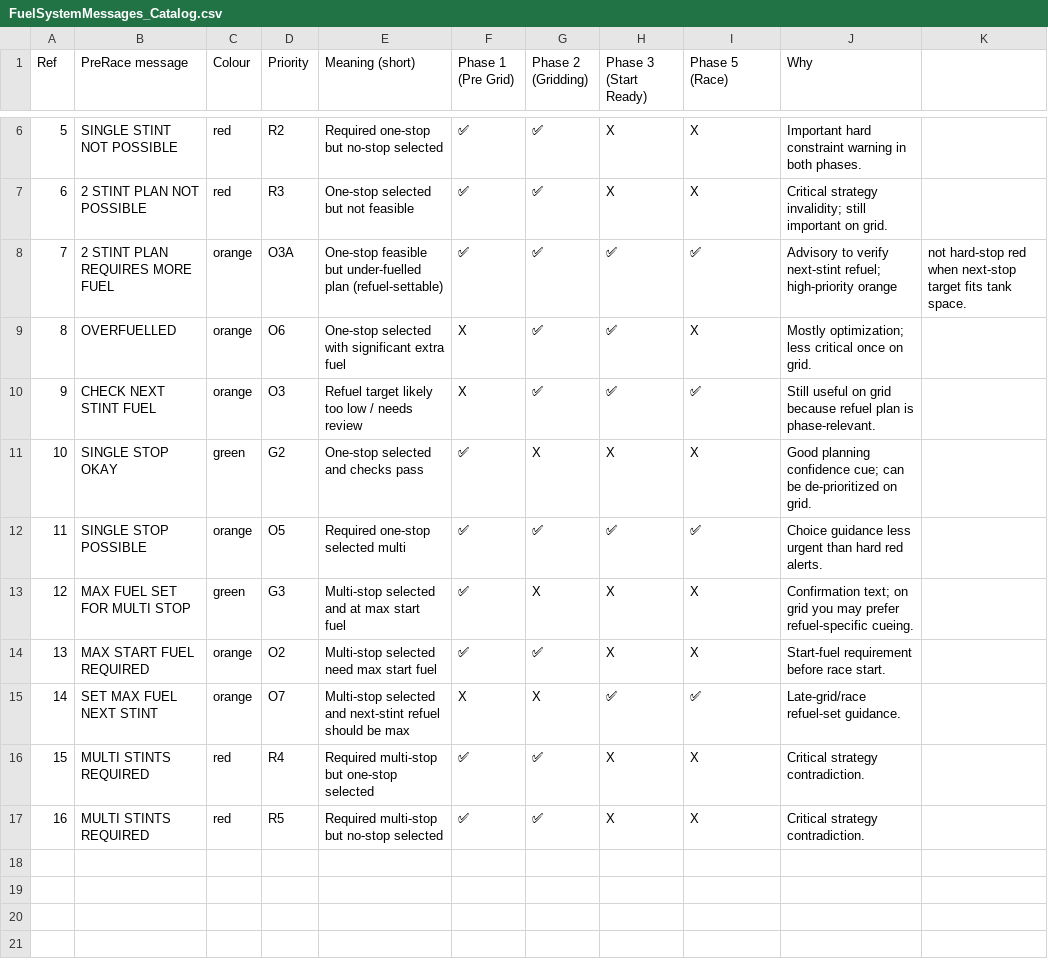
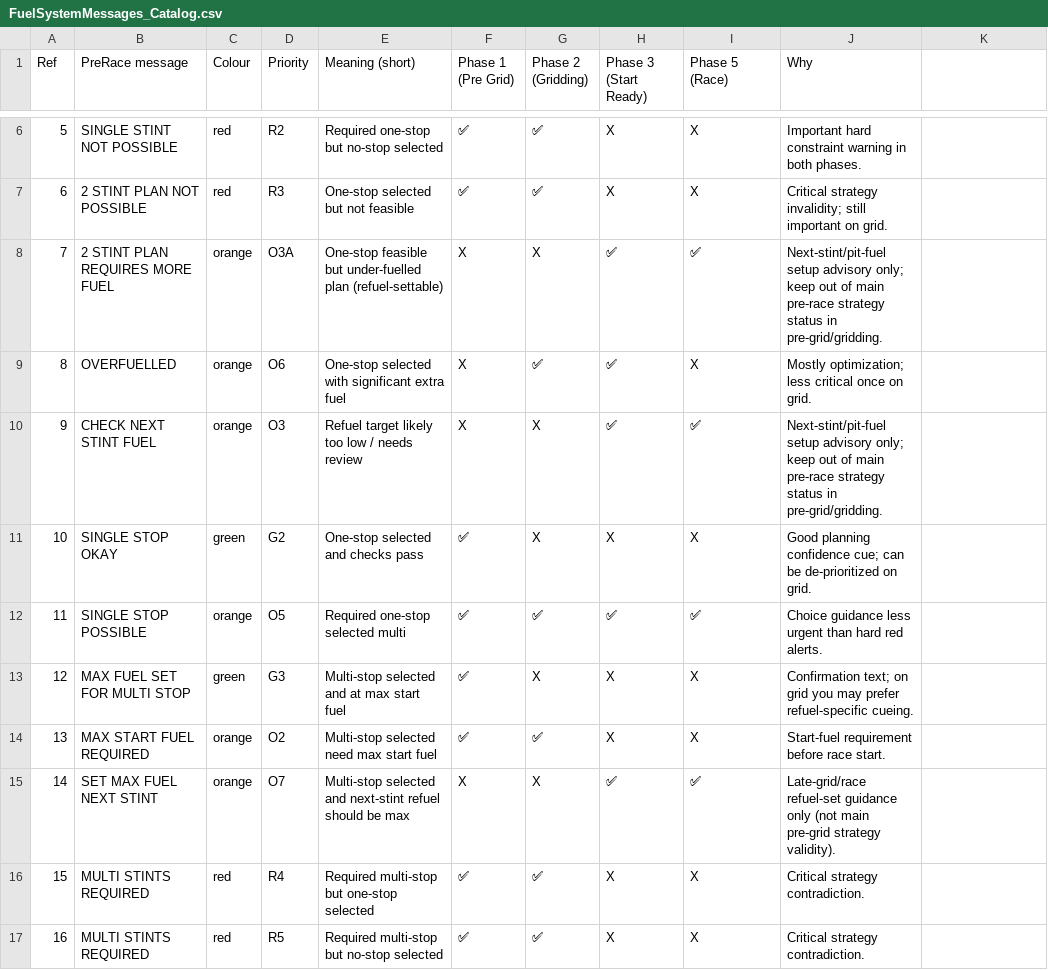
Before and after one commit to Lalabot77/LalaRaceAssist, a CSV file: Docs/Internal/FuelSystemMessages_Catalog.csv, drawn as a sheet; only a part is shown, gaps mark what is left out.

Commit message:
Refine pre-race status to suppress next-stint advisory warnings

```diff
--- a/Docs/Internal/FuelSystemMessages_Catalog.csv
+++ b/Docs/Internal/FuelSystemMessages_Catalog.csv
@@ -7,5 +7,5 @@ Ref,PreRace message,Colour,Priority,Meaning (short),Phase 1 (Pre Grid),Phase 2 (
 6,2 STINT PLAN NOT POSSIBLE,red,R3,One-stop selected but not feasible,✅,✅,X,X,Critical strategy invalidity; still important on grid.
-7,2 STINT PLAN REQUIRES MORE FUEL,orange,O3A,One-stop feasible but under-fuelled plan (refuel-settable),✅,✅,✅,✅,Advisory to verify next-stint refuel; high-priority orange, not hard-stop red when next-stop target fits tank space.
+7,2 STINT PLAN REQUIRES MORE FUEL,orange,O3A,One-stop feasible but under-fuelled plan (refuel-settable),X,X,✅,✅,Next-stint/pit-fuel setup advisory only; keep out of main pre-race strategy status in pre-grid/gridding.
 8,OVERFUELLED,orange,O6,One-stop selected with significant extra fuel,X,✅,✅,X,Mostly optimization; less critical once on grid.
-9,CHECK NEXT STINT FUEL,orange,O3,Refuel target likely too low / needs review,X,✅,✅,✅,Still useful on grid because refuel plan is phase-relevant.
+9,CHECK NEXT STINT FUEL,orange,O3,Refuel target likely too low / needs review,X,X,✅,✅,Next-stint/pit-fuel setup advisory only; keep out of main pre-race strategy status in pre-grid/gridding.
 10,SINGLE STOP OKAY,green,G2,One-stop selected and checks pass,✅,X,X,X,Good planning confidence cue; can be de-prioritized on grid.
@@ -14,3 +14,3 @@ Ref,PreRace message,Colour,Priority,Meaning (short),Phase 1 (Pre Grid),Phase 2 (
 13,MAX START FUEL REQUIRED,orange,O2,Multi-stop selected need max start fuel,✅,✅,X,X,Start-fuel requirement before race start.
-14,SET MAX FUEL NEXT STINT,orange,O7,Multi-stop selected and next-stint refuel should be max,X,X,✅,✅,Late-grid/race refuel-set guidance.
+14,SET MAX FUEL NEXT STINT,orange,O7,Multi-stop selected and next-stint refuel should be max,X,X,✅,✅,Late-grid/race refuel-set guidance only (not main pre-grid strategy validity).
 15,MULTI STINTS REQUIRED,red,R4,Required multi-stop but one-stop selected,✅,✅,X,X,Critical strategy contradiction.
```
Also changed, not shown: 5 other files.
